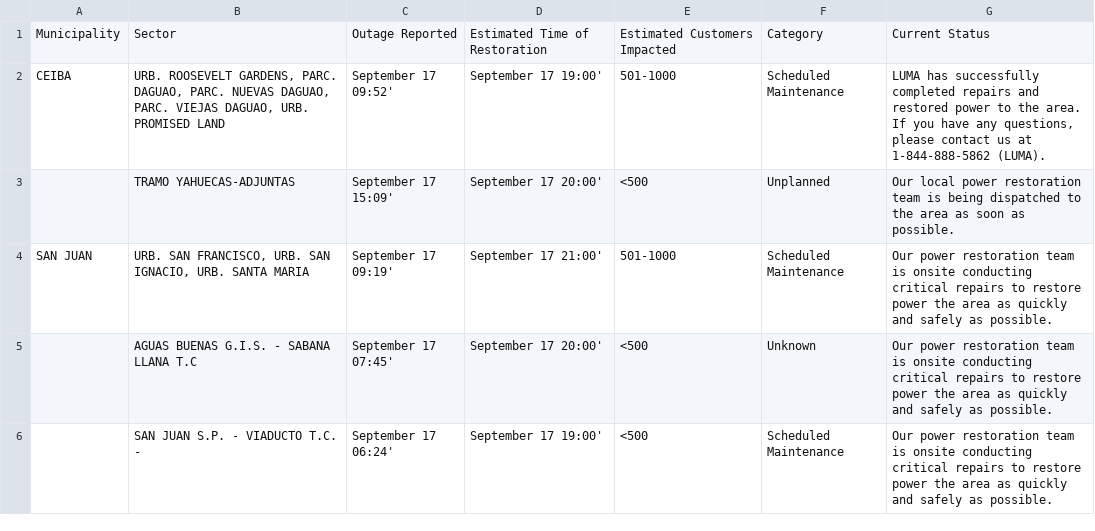
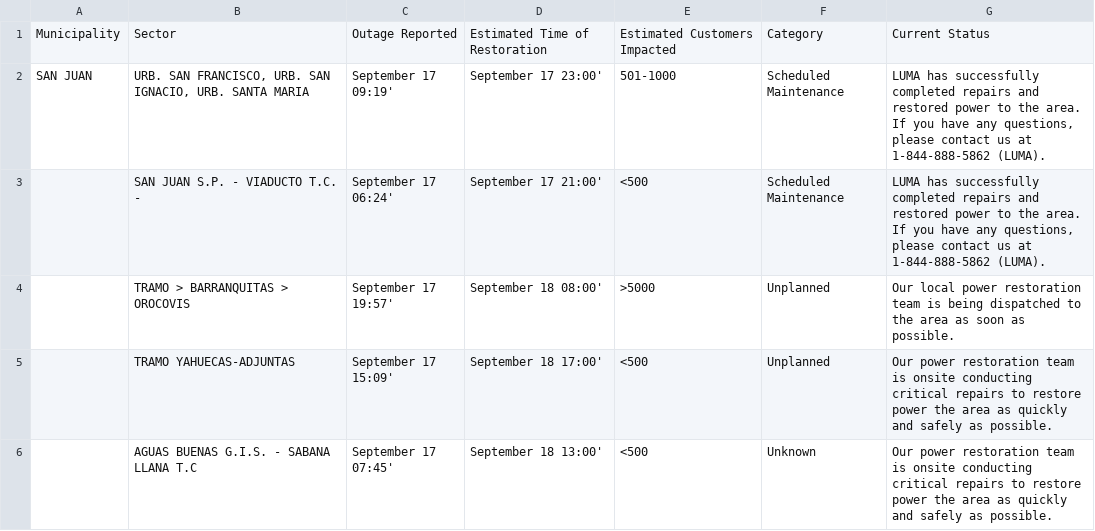
Before and after one commit to SuperSonicHub1/luma-energy-outages, a CSV file: notable_outages.csv, drawn as a sheet.

```diff
--- a/notable_outages.csv
+++ b/notable_outages.csv
@@ -1,6 +1,6 @@
 Municipality,Sector,Outage Reported,Estimated Time of Restoration,Estimated Customers Impacted,Category,Current Status
-CEIBA,"URB. ROOSEVELT GARDENS, PARC. DAGUAO, PARC. NUEVAS DAGUAO, PARC. VIEJAS DAGUAO, URB. PROMISED LAND",September 17 09:52',September 17 19:00',501-1000,Scheduled Maintenance,"LUMA has successfully completed repairs and restored power to the area. If you have any questions, please contact us at 1-844-888-5862 (LUMA). "
-,TRAMO YAHUECAS-ADJUNTAS  ,September 17 15:09',September 17 20:00',<500,Unplanned,Our local power restoration team is being dispatched to the area as soon as possible.
-SAN JUAN,"URB. SAN FRANCISCO, URB. SAN IGNACIO, URB. SANTA MARIA",September 17 09:19',September 17 21:00',501-1000,Scheduled Maintenance,Our power restoration team is onsite conducting critical repairs to restore power the area as quickly and safely as possible.
-,AGUAS BUENAS G.I.S. - SABANA LLANA T.C,September 17 07:45',September 17 20:00',<500,Unknown,Our power restoration team is onsite conducting critical repairs to restore power the area as quickly and safely as possible.
-,SAN JUAN S.P. - VIADUCTO T.C. -,September 17 06:24',September 17 19:00',<500,Scheduled Maintenance,Our power restoration team is onsite conducting critical repairs to restore power the area as quickly and safely as possible.
+SAN JUAN,"URB. SAN FRANCISCO, URB. SAN IGNACIO, URB. SANTA MARIA",September 17 09:19',September 17 23:00',501-1000,Scheduled Maintenance,"LUMA has successfully completed repairs and restored power to the area. If you have any questions, please contact us at 1-844-888-5862 (LUMA). "
+,SAN JUAN S.P. - VIADUCTO T.C. -,September 17 06:24',September 17 21:00',<500,Scheduled Maintenance,"LUMA has successfully completed repairs and restored power to the area. If you have any questions, please contact us at 1-844-888-5862 (LUMA). "
+,TRAMO > BARRANQUITAS > OROCOVIS,September 17 19:57',September 18 08:00',>5000,Unplanned,Our local power restoration team is being dispatched to the area as soon as possible.
+,TRAMO YAHUECAS-ADJUNTAS  ,September 17 15:09',September 18 17:00',<500,Unplanned,Our power restoration team is onsite conducting critical repairs to restore power the area as quickly and safely as possible.
+,AGUAS BUENAS G.I.S. - SABANA LLANA T.C,September 17 07:45',September 18 13:00',<500,Unknown,Our power restoration team is onsite conducting critical repairs to restore power the area as quickly and safely as possible.
```
Also changed, not shown: 2 other files.
